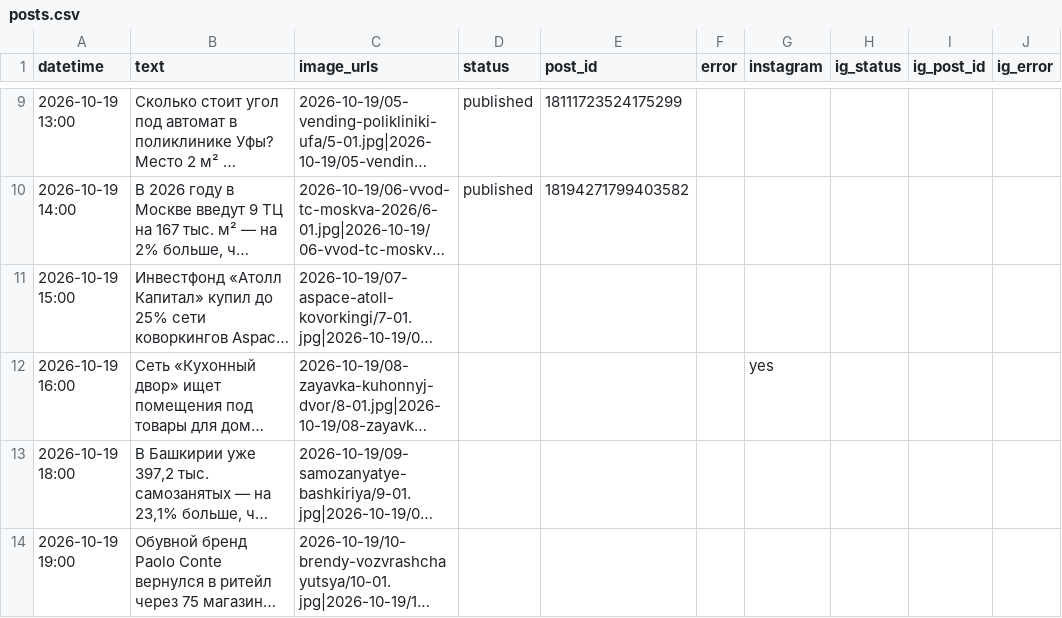
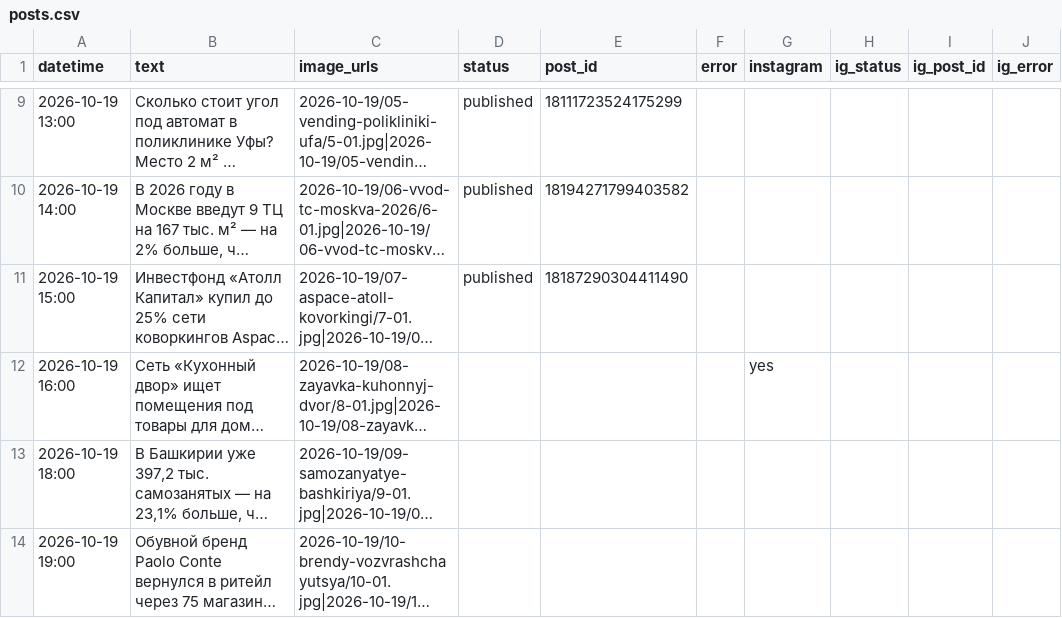
Before and after one commit to tarukinvs-pixel/threads-autopost, a CSV file: posts.csv, drawn as a sheet; only a part is shown, gaps mark what is left out; long unchanged cells end in …; the diff names each change by its address in the sheet, - before the commit and + after, or states it on an @@ line.

Commit message:
Threads: обновлены статусы постов

```diff
--- a/posts.csv
+++ b/posts.csv
-D11 (status): (empty)
+D11 (status): published
-E11 (post_id): (empty)
+E11 (post_id): 18187290304411490
```
